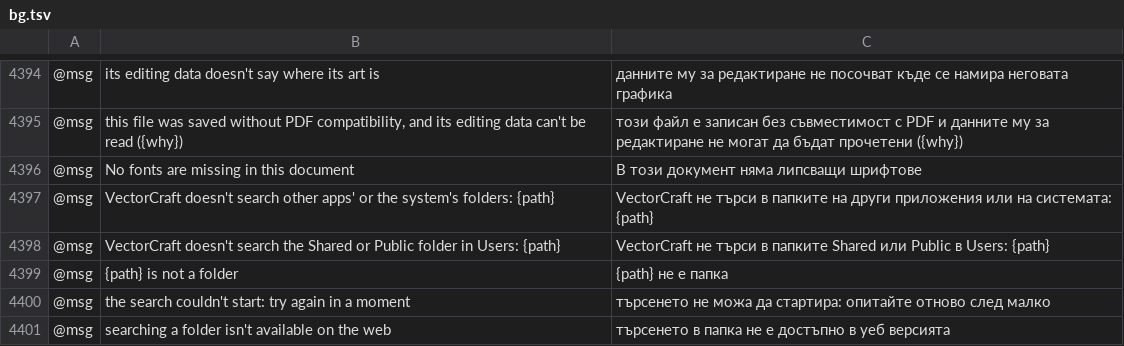
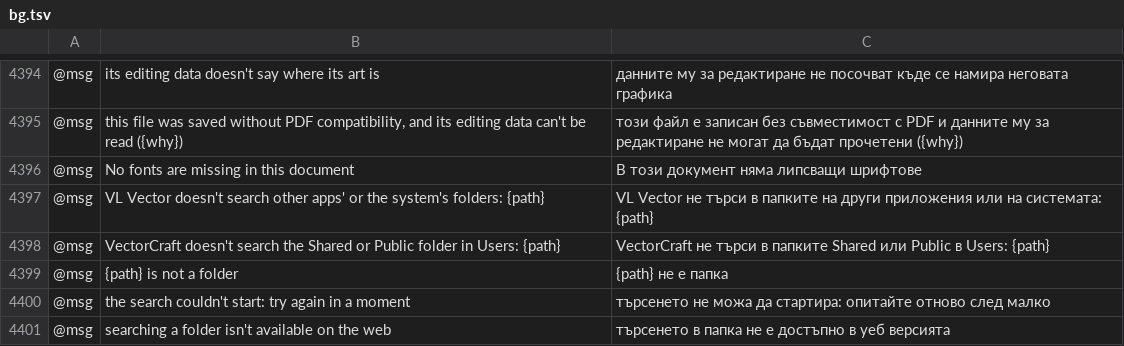
Before and after one commit to wasigonzi/visualab-vector, a TSV file: crates/ui-egui/src/i18n/bg.tsv, drawn as a sheet; only a part is shown, gaps mark what is left out; the diff names each change by its address in the sheet, - before the commit and + after, or states it on an @@ line.

Commit message:
VL Vector: rename missing-fonts message, align test expectations

```diff
--- a/crates/ui-egui/src/i18n/bg.tsv
+++ b/crates/ui-egui/src/i18n/bg.tsv
-B4397: VectorCraft doesn't search…
+B4397: VL Vector doesn't search…
-C4397: VectorCraft не търси…
+C4397: VL Vector не търси…
```
Also changed, not shown: crates/ui-egui/src/i18n/ca.tsv, crates/ui-egui/src/i18n/cs.tsv, 25 other files.
